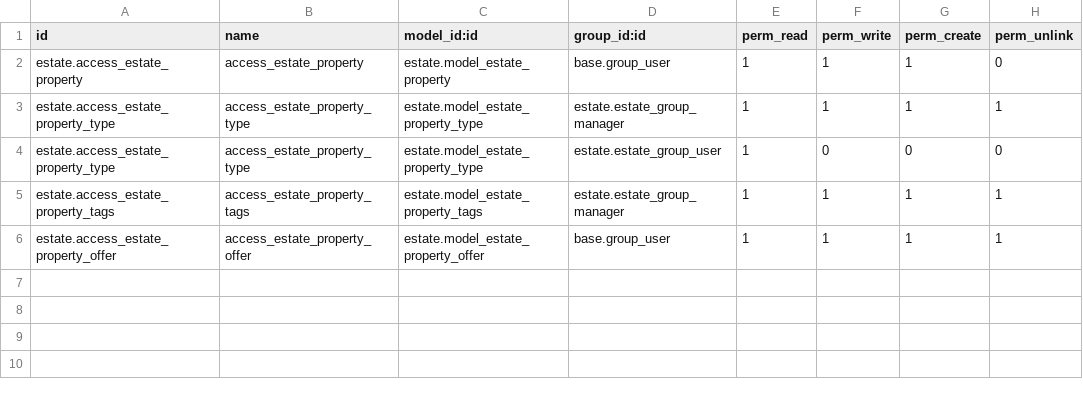
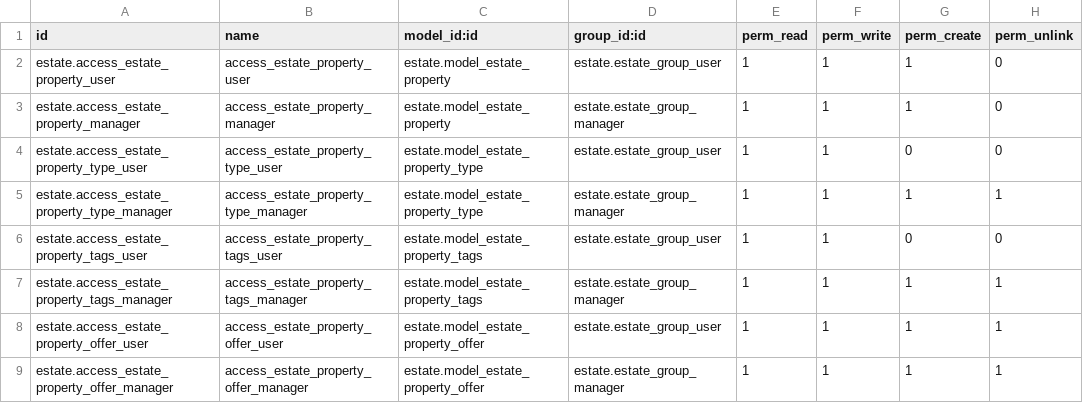
Before and after one commit to prra-odoo/odoo-training-2023, a CSV file: estate/security/ir.model.access.csv, drawn as a sheet.

Commit message:
[ADD] estate_property: added report generation functionality
Added report generation functionality.
Also implemented new record rules and update
ir.model.access

```diff
--- a/estate/security/ir.model.access.csv
+++ b/estate/security/ir.model.access.csv
@@ -1,6 +1,9 @@
 id,name,model_id:id,group_id:id,perm_read,perm_write,perm_create,perm_unlink
-estate.access_estate_property,access_estate_property,estate.model_estate_property,base.group_user,1,1,1,0,
-estate.access_estate_property_type,access_estate_property_type,estate.model_estate_property_type,estate.estate_group_manager,1,1,1,1
-estate.access_estate_property_type,access_estate_property_type,estate.model_estate_property_type,estate.estate_group_user,1,0,0,0
-estate.access_estate_property_tags,access_estate_property_tags,estate.model_estate_property_tags,estate.estate_group_manager,1,1,1,1
-estate.access_estate_property_offer,access_estate_property_offer,estate.model_estate_property_offer,base.group_user,1,1,1,1
+estate.access_estate_property_user,access_estate_property_user,estate.model_estate_property,estate.estate_group_user,1,1,1,0
+estate.access_estate_property_manager,access_estate_property_manager,estate.model_estate_property,estate.estate_group_manager,1,1,1,0
+estate.access_estate_property_type_user,access_estate_property_type_user,estate.model_estate_property_type,estate.estate_group_user,1,1,0,0
+estate.access_estate_property_type_manager,access_estate_property_type_manager,estate.model_estate_property_type,estate.estate_group_manager,1,1,1,1
+estate.access_estate_property_tags_user,access_estate_property_tags_user,estate.model_estate_property_tags,estate.estate_group_user,1,1,0,0
+estate.access_estate_property_tags_manager,access_estate_property_tags_manager,estate.model_estate_property_tags,estate.estate_group_manager,1,1,1,1
+estate.access_estate_property_offer_user,access_estate_property_offer_user,estate.model_estate_property_offer,estate.estate_group_user,1,1,1,1
+estate.access_estate_property_offer_manager,access_estate_property_offer_manager,estate.model_estate_property_offer,estate.estate_group_manager,1,1,1,1
```
Also changed, not shown: 10 other files.
